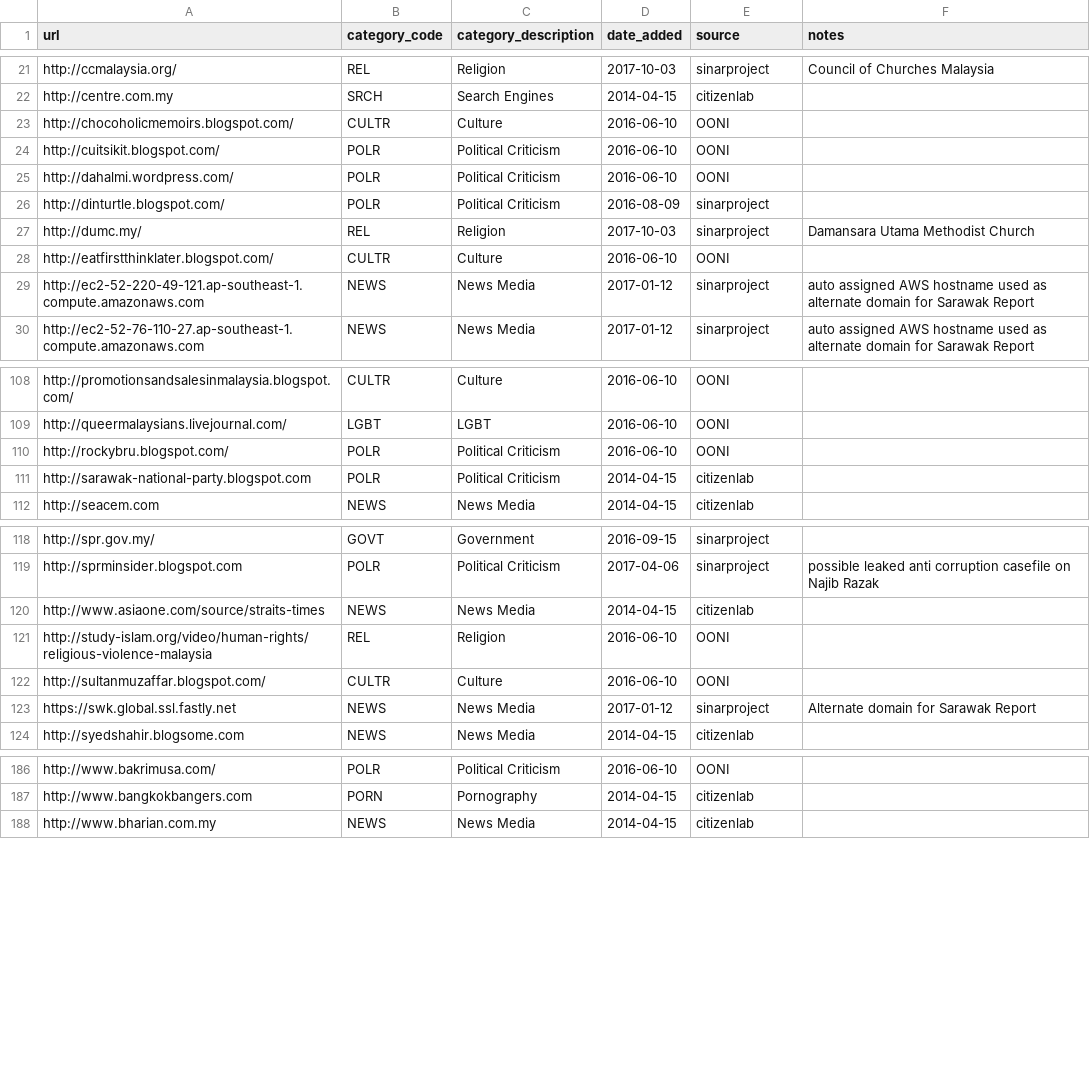
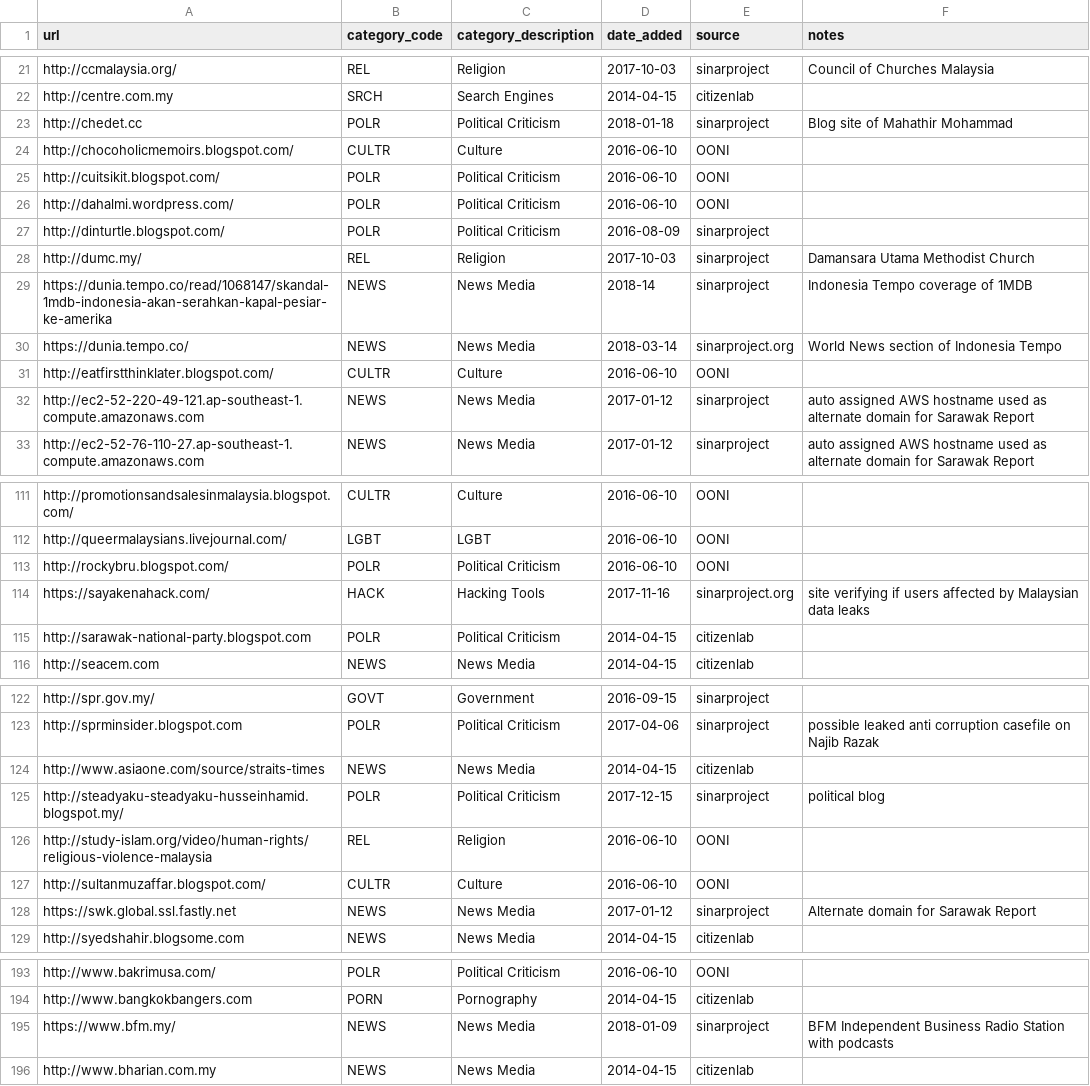
Before and after one commit to OpenObservatory/ooni-resources, a CSV file: assets/citizenlab-test-lists.my.csv, drawn as a sheet; only a part is shown, gaps mark what is left out; the diff covers the shown part only.

```diff
--- a/assets/citizenlab-test-lists.my.csv
+++ b/assets/citizenlab-test-lists.my.csv
@@ -22,2 +22,3 @@ http://ccmalaysia.org/,REL,Religion,2017-10-03,sinarproject,Council of Churches
 http://centre.com.my,SRCH,Search Engines,2014-04-15,citizenlab,
+http://chedet.cc,POLR,Political Criticism,2018-01-18,sinarproject,Blog site of Mahathir Mohammad
 http://chocoholicmemoirs.blogspot.com/,CULTR,Culture,2016-06-10,OONI,
@@ -27,2 +28,4 @@ http://dinturtle.blogspot.com/,POLR,Political Criticism,2016-08-09,sinarproject,
 http://dumc.my/,REL,Religion,2017-10-03,sinarproject,Damansara Utama Methodist Church
+https://dunia.tempo.co/read/1068147/skandal-1mdb-indonesia-akan-serahkan-kapal-pesiar-ke-amerika,NEWS,News Media,2018-14,sinarproject,Indonesia Tempo coverage of 1MDB
+https://dunia.tempo.co/,NEWS,News Media,2018-03-14,sinarproject.org,World News section of Indonesia Tempo
 http://eatfirstthinklater.blogspot.com/,CULTR,Culture,2016-06-10,OONI,
@@ -110,2 +113,3 @@ http://queermalaysians.livejournal.com/,LGBT,LGBT,2016-06-10,OONI,
 http://rockybru.blogspot.com/,POLR,Political Criticism,2016-06-10,OONI,
+https://sayakenahack.com/,HACK,Hacking Tools,2017-11-16,sinarproject.org,site verifying if users affected by Malaysian data leaks
 http://sarawak-national-party.blogspot.com,POLR,Political Criticism,2014-04-15,citizenlab,
@@ -120,2 +124,3 @@ http://sprminsider.blogspot.com,POLR,Political Criticism,2017-04-06,sinarproject
 http://www.asiaone.com/source/straits-times,NEWS,News Media,2014-04-15,citizenlab,
+http://steadyaku-steadyaku-husseinhamid.blogspot.my/,POLR,Political Criticism,2017-12-15,sinarproject,political blog
 http://study-islam.org/video/human-rights/religious-violence-malaysia,REL,Religion,2016-06-10,OONI,
@@ -187,2 +194,3 @@ http://www.bakrimusa.com/,POLR,Political Criticism,2016-06-10,OONI,
 http://www.bangkokbangers.com,PORN,Pornography,2014-04-15,citizenlab,
+https://www.bfm.my/,NEWS,News Media,2018-01-09,sinarproject,BFM Independent Business Radio Station with podcasts
 http://www.bharian.com.my,NEWS,News Media,2014-04-15,citizenlab,
```
Also changed, not shown: 4 added rows elsewhere in this file, assets/citizenlab-test-lists.az.csv, assets/citizenlab-test-lists.eg.csv, 21 other files.
